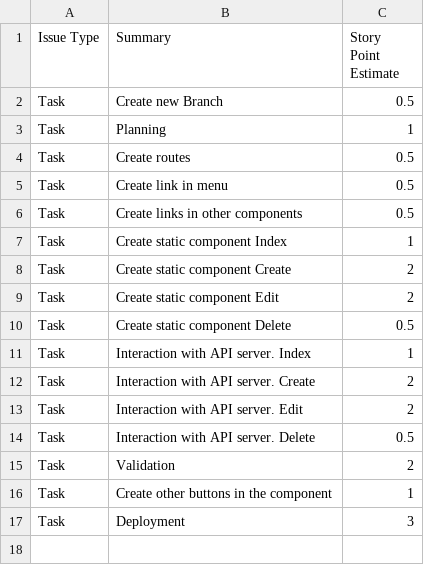
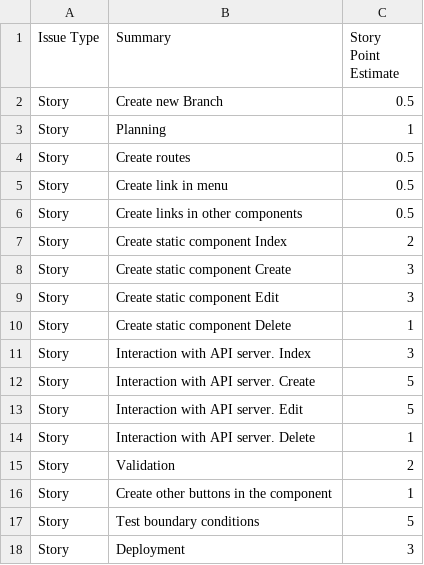
Before and after one commit to webup-dev/crm-build-constr-back-end, a CSV file: docs/bulk-of-tasks--front-end.csv, drawn as a sheet.

```diff
--- a/docs/bulk-of-tasks--front-end.csv
+++ b/docs/bulk-of-tasks--front-end.csv
@@ -1,17 +1,18 @@
 Issue Type,Summary,Story Point Estimate
-Task,Create new Branch,0.5
-Task,Planning,1
-Task,Create routes,0.5
-Task,Create link in menu,0.5
-Task,Create links in other components,0.5
-Task,Create static component Index,1
-Task,Create static component Create,2
-Task,Create static component Edit,2
-Task,Create static component Delete,0.5
-Task,Interaction with API server. Index,1
-Task,Interaction with API server. Create,2
-Task,Interaction with API server. Edit,2
-Task,Interaction with API server. Delete,0.5
-Task,Validation,2
-Task,Create other buttons in the component,1
-Task,Deployment,3
+Story,Create new Branch,0.5
+Story,Planning,1
+Story,Create routes,0.5
+Story,Create link in menu,0.5
+Story,Create links in other components,0.5
+Story,Create static component Index,2
+Story,Create static component Create,3
+Story,Create static component Edit,3
+Story,Create static component Delete,1
+Story,Interaction with API server. Index,3
+Story,Interaction with API server. Create,5
+Story,Interaction with API server. Edit,5
+Story,Interaction with API server. Delete,1
+Story,Validation,2
+Story,Create other buttons in the component,1
+Story,Test boundary conditions,5
+Story,Deployment,3
```
Also changed, not shown: 2 other files.
